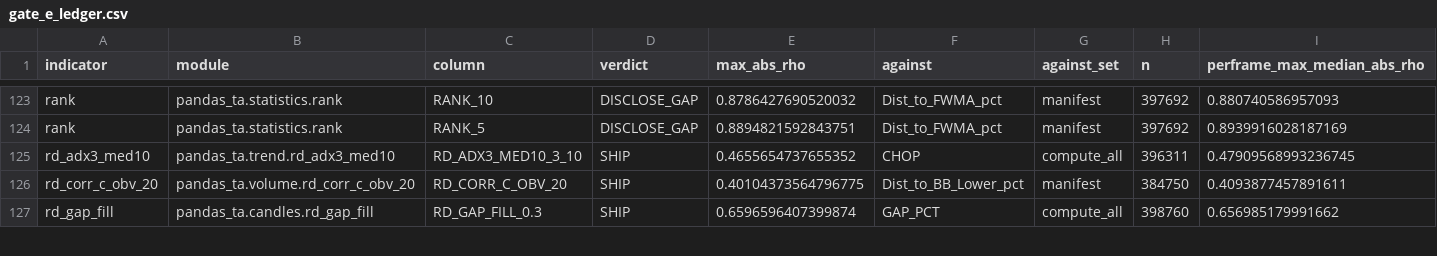
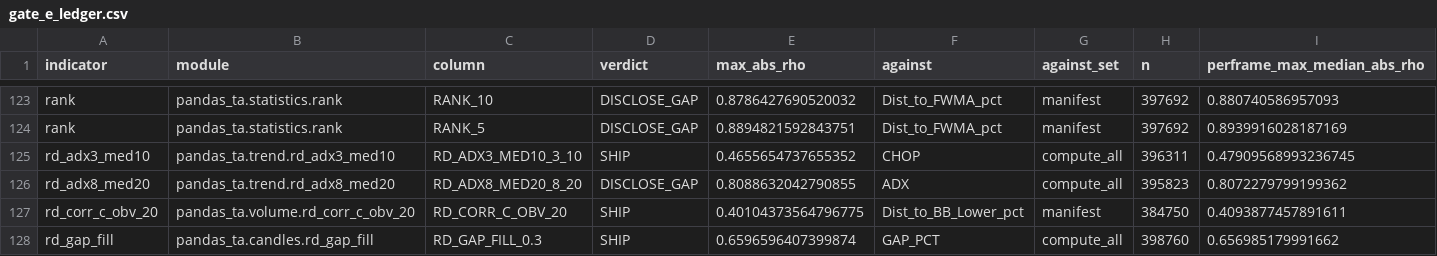
Before and after one commit to TolgaUyanik/PandasTa, a CSV file: docs/gate_e_ledger.csv, drawn as a sheet; only a part is shown, gaps mark what is left out; rows hold the shown columns only; the diff names each change by its address in the sheet, - before the commit and + after, or states it on an @@ line.

Commit message:
RD-ADX8-MED20: record Gate E ledger row (DISCLOSE_GAP, 0.8089 vs ADX). Refs #178

```diff
--- a/docs/gate_e_ledger.csv
+++ b/docs/gate_e_ledger.csv
+row 126: rd_adx8_med20 | pandas_ta.trend.rd_adx8_med20 | RD_ADX8_MED20_8_20 | DISCLOSE_GAP | 0.8088632042790855 | ADX | compute_all | 395823 | 0.8072279799199362
```
